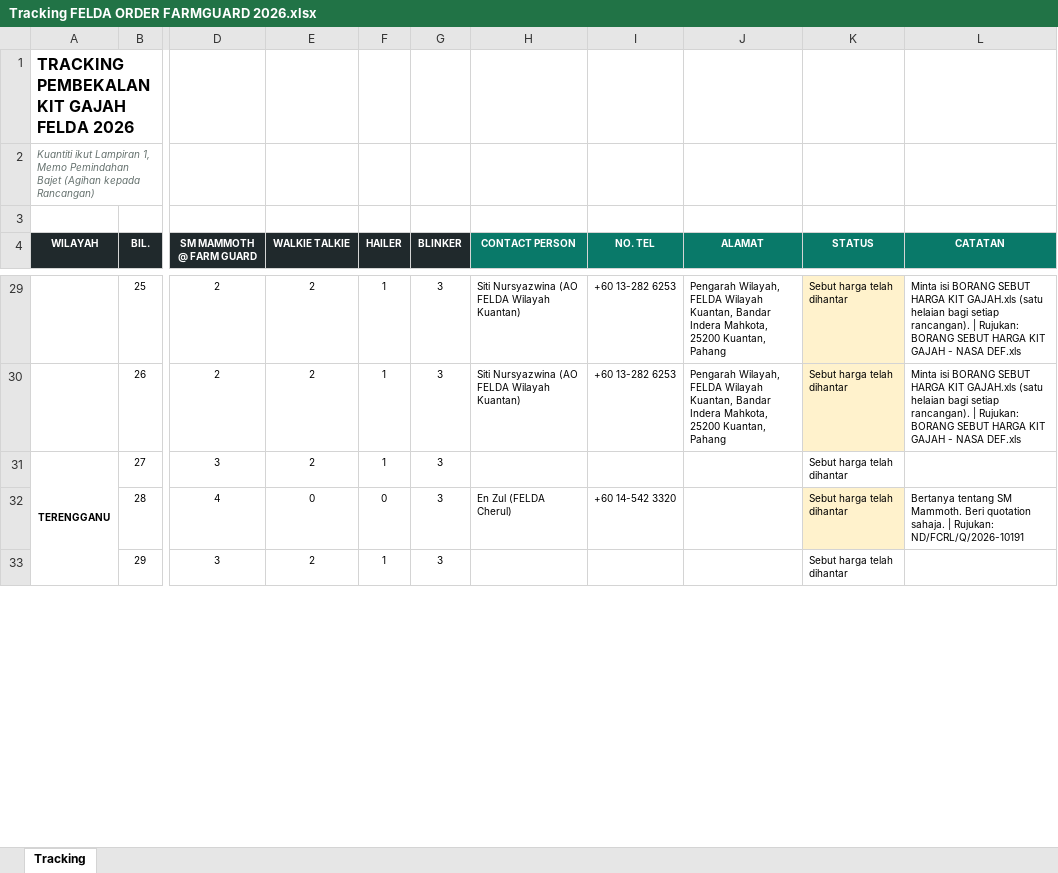
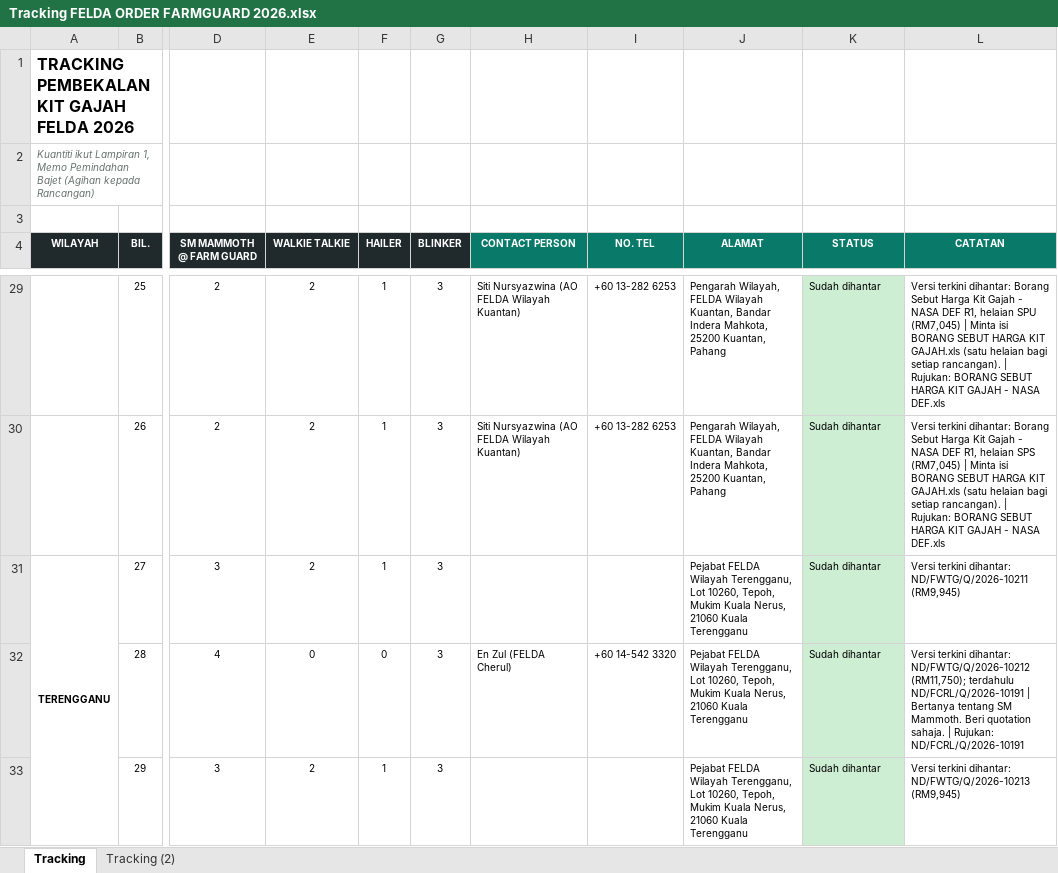
Before and after one commit to shafik86/RancanganFelda-KitGajah, an Excel workbook: Tracking FELDA ORDER FARMGUARD 2026.xlsx, sheet Tracking, drawn as a sheet; only a part is shown, gaps mark what is left out; values as stored, in another font and other column widths than the file's, no borders; the diff covers the shown part only; the diff names each change by its address in the sheet, - before the commit and + after, or states it on an @@ line.

```diff
--- a/Tracking FELDA ORDER FARMGUARD 2026.xlsx (sheet Tracking)
+++ b/Tracking FELDA ORDER FARMGUARD 2026.xlsx (sheet Tracking)
+sheet tab: Tracking (2)
-K29:K33 (STATUS): Sebut harga telah dihantar
+K29:K33 (STATUS): Sudah dihantar
-K29:K30 fill: #FFF2CC
+K29:K30 fill: #CEEED4
-L29 (CATATAN): Minta isi…
+L29 (CATATAN): Versi terkini dihantar: Borang Sebut Harga Kit Gajah - NASA DEF R1, helaian SPU (RM7,045) | Minta isi…
-L30 (CATATAN): Minta isi…
+L30 (CATATAN): Versi terkini dihantar: Borang Sebut Harga Kit Gajah - NASA DEF R1, helaian SPS (RM7,045) | Minta isi…
-J31:J33 (ALAMAT): (empty)
+J31:J33 (ALAMAT): Pejabat FELDA Wilayah Terengganu, Lot 10260, Tepoh, Mukim Kuala Nerus, 21060 Kuala Terengganu
-K31 fill: none
+K31 fill: #CEEED4
-L31 (CATATAN): (empty)
+L31 (CATATAN): Versi terkini dihantar: ND/FWTG/Q/2026-10211 (RM9,945)
-K32 fill: #FFF2CC
+K32 fill: #CEEED4
-L32 (CATATAN): Bertanya tentang…
+L32 (CATATAN): Versi terkini dihantar: ND/FWTG/Q/2026-10212 (RM11,750); terdahulu ND/FCRL/Q/2026-10191 | Bertanya tentang…
-K33 fill: none
+K33 fill: #CEEED4
-L33 (CATATAN): (empty)
+L33 (CATATAN): Versi terkini dihantar: ND/FWTG/Q/2026-10213 (RM9,945)
```
Also changed, not shown: 73 edited cells, cell formats and merged cells elsewhere in this sheet, 3 other files.
